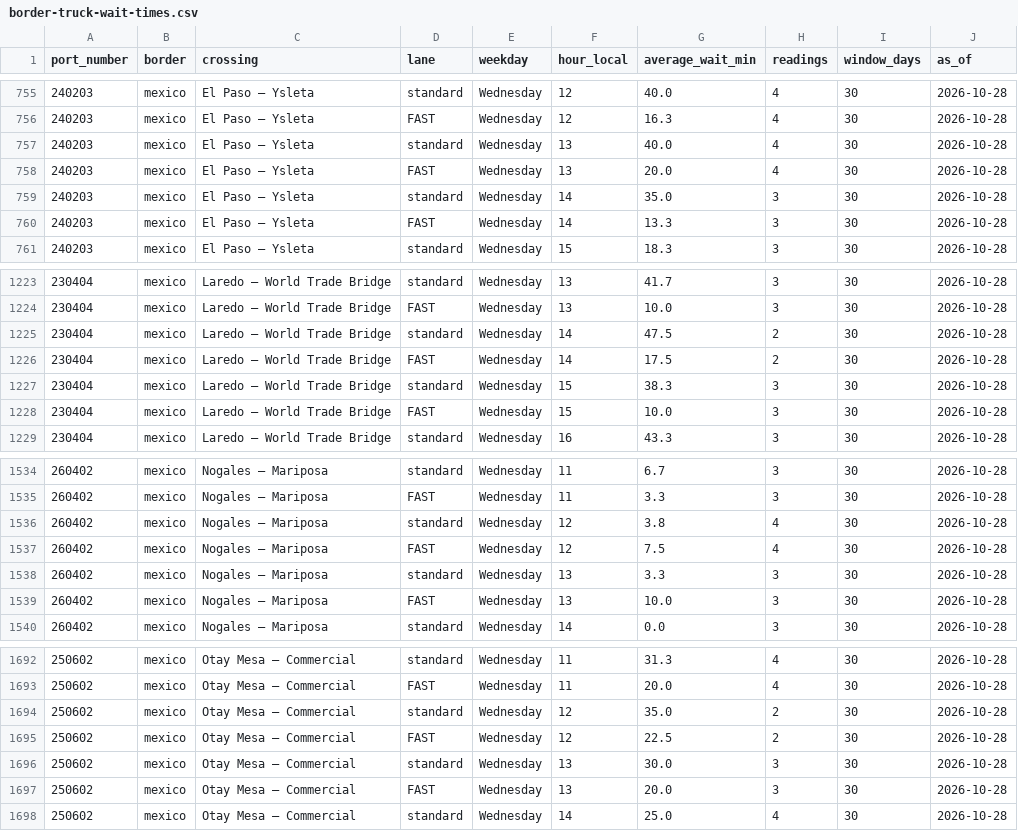
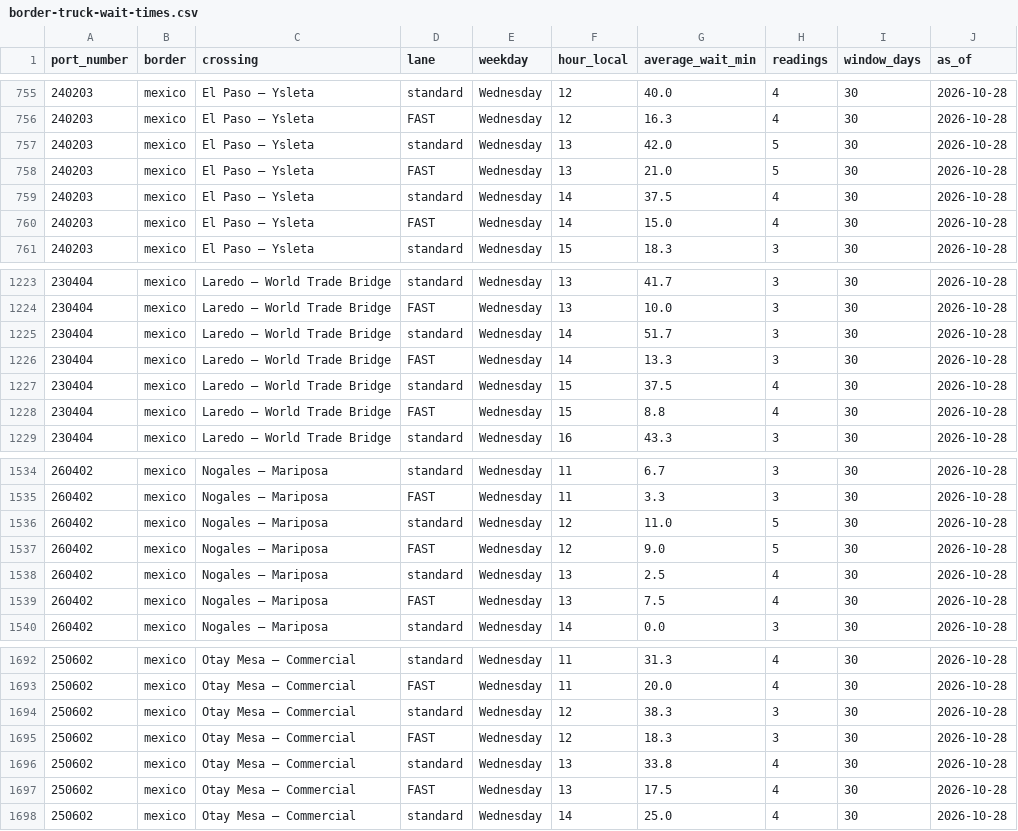
Before and after one commit to JuanTorresMI/JuanTorresMI.github.io, a CSV file: border-waits/border-truck-wait-times.csv, drawn as a sheet; only a part is shown, gaps mark what is left out; the diff covers the shown part only.

```diff
--- a/border-waits/border-truck-wait-times.csv
+++ b/border-waits/border-truck-wait-times.csv
@@ -756,6 +756,6 @@ port_number,border,crossing,lane,weekday,hour_local,average_wait_min,readings,wi
 240203,mexico,El Paso – Ysleta,FAST,Wednesday,12,16.3,4,30,2026-10-28
-240203,mexico,El Paso – Ysleta,standard,Wednesday,13,40.0,4,30,2026-10-28
-240203,mexico,El Paso – Ysleta,FAST,Wednesday,13,20.0,4,30,2026-10-28
-240203,mexico,El Paso – Ysleta,standard,Wednesday,14,35.0,3,30,2026-10-28
-240203,mexico,El Paso – Ysleta,FAST,Wednesday,14,13.3,3,30,2026-10-28
+240203,mexico,El Paso – Ysleta,standard,Wednesday,13,42.0,5,30,2026-10-28
+240203,mexico,El Paso – Ysleta,FAST,Wednesday,13,21.0,5,30,2026-10-28
+240203,mexico,El Paso – Ysleta,standard,Wednesday,14,37.5,4,30,2026-10-28
+240203,mexico,El Paso – Ysleta,FAST,Wednesday,14,15.0,4,30,2026-10-28
 240203,mexico,El Paso – Ysleta,standard,Wednesday,15,18.3,3,30,2026-10-28
@@ -1224,6 +1224,6 @@ port_number,border,crossing,lane,weekday,hour_local,average_wait_min,readings,wi
 230404,mexico,Laredo – World Trade Bridge,FAST,Wednesday,13,10.0,3,30,2026-10-28
-230404,mexico,Laredo – World Trade Bridge,standard,Wednesday,14,47.5,2,30,2026-10-28
-230404,mexico,Laredo – World Trade Bridge,FAST,Wednesday,14,17.5,2,30,2026-10-28
-230404,mexico,Laredo – World Trade Bridge,standard,Wednesday,15,38.3,3,30,2026-10-28
-230404,mexico,Laredo – World Trade Bridge,FAST,Wednesday,15,10.0,3,30,2026-10-28
+230404,mexico,Laredo – World Trade Bridge,standard,Wednesday,14,51.7,3,30,2026-10-28
+230404,mexico,Laredo – World Trade Bridge,FAST,Wednesday,14,13.3,3,30,2026-10-28
+230404,mexico,Laredo – World Trade Bridge,standard,Wednesday,15,37.5,4,30,2026-10-28
+230404,mexico,Laredo – World Trade Bridge,FAST,Wednesday,15,8.8,4,30,2026-10-28
 230404,mexico,Laredo – World Trade Bridge,standard,Wednesday,16,43.3,3,30,2026-10-28
@@ -1535,6 +1535,6 @@ port_number,border,crossing,lane,weekday,hour_local,average_wait_min,readings,wi
 260402,mexico,Nogales – Mariposa,FAST,Wednesday,11,3.3,3,30,2026-10-28
-260402,mexico,Nogales – Mariposa,standard,Wednesday,12,3.8,4,30,2026-10-28
-260402,mexico,Nogales – Mariposa,FAST,Wednesday,12,7.5,4,30,2026-10-28
-260402,mexico,Nogales – Mariposa,standard,Wednesday,13,3.3,3,30,2026-10-28
-260402,mexico,Nogales – Mariposa,FAST,Wednesday,13,10.0,3,30,2026-10-28
+260402,mexico,Nogales – Mariposa,standard,Wednesday,12,11.0,5,30,2026-10-28
+260402,mexico,Nogales – Mariposa,FAST,Wednesday,12,9.0,5,30,2026-10-28
+260402,mexico,Nogales – Mariposa,standard,Wednesday,13,2.5,4,30,2026-10-28
+260402,mexico,Nogales – Mariposa,FAST,Wednesday,13,7.5,4,30,2026-10-28
 260402,mexico,Nogales – Mariposa,standard,Wednesday,14,0.0,3,30,2026-10-28
@@ -1693,6 +1693,6 @@ port_number,border,crossing,lane,weekday,hour_local,average_wait_min,readings,wi
 250602,mexico,Otay Mesa – Commercial,FAST,Wednesday,11,20.0,4,30,2026-10-28
-250602,mexico,Otay Mesa – Commercial,standard,Wednesday,12,35.0,2,30,2026-10-28
-250602,mexico,Otay Mesa – Commercial,FAST,Wednesday,12,22.5,2,30,2026-10-28
-250602,mexico,Otay Mesa – Commercial,standard,Wednesday,13,30.0,3,30,2026-10-28
-250602,mexico,Otay Mesa – Commercial,FAST,Wednesday,13,20.0,3,30,2026-10-28
+250602,mexico,Otay Mesa – Commercial,standard,Wednesday,12,38.3,3,30,2026-10-28
+250602,mexico,Otay Mesa – Commercial,FAST,Wednesday,12,18.3,3,30,2026-10-28
+250602,mexico,Otay Mesa – Commercial,standard,Wednesday,13,33.8,4,30,2026-10-28
+250602,mexico,Otay Mesa – Commercial,FAST,Wednesday,13,17.5,4,30,2026-10-28
 250602,mexico,Otay Mesa – Commercial,standard,Wednesday,14,25.0,4,30,2026-10-28
```
Also changed, not shown: 2 added rows and 114 edited cells elsewhere in this file, beef-prices/boxed-beef-cutout-daily.csv, border-waits/border-truck-wait-readings-2026.csv, 29 other files.
